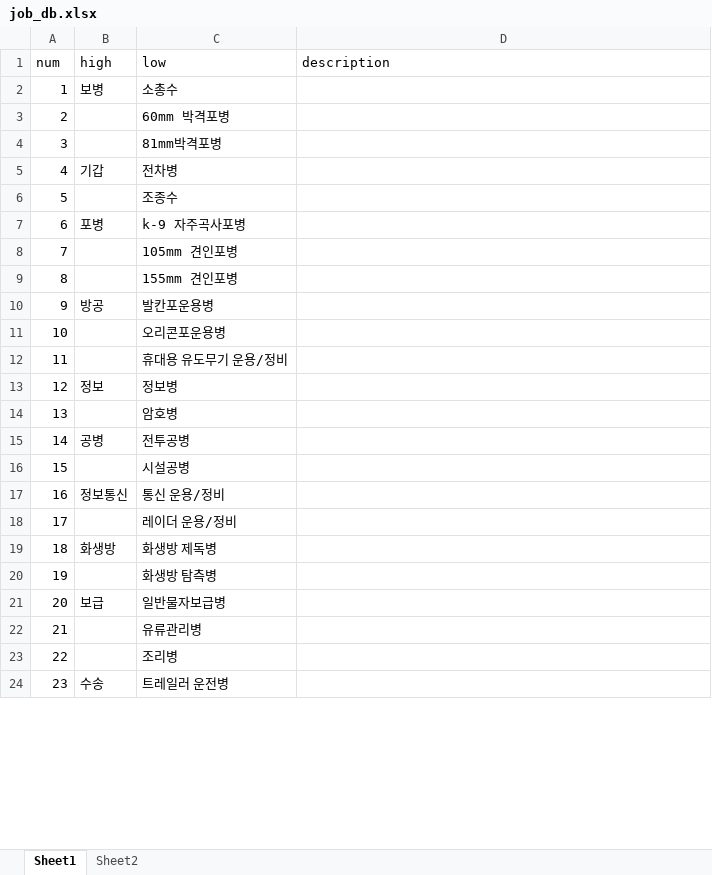
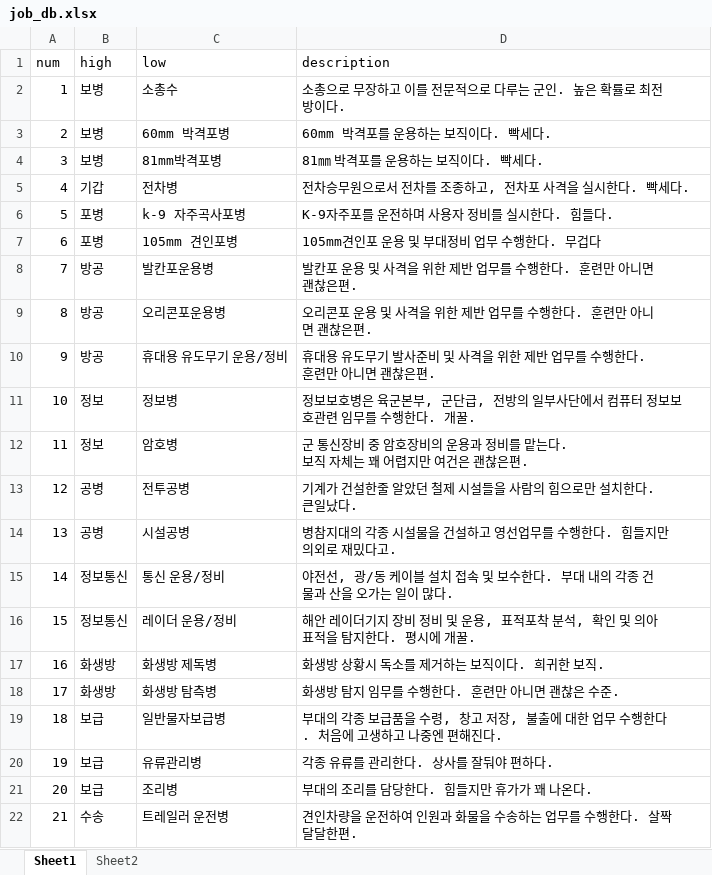
Before and after one commit to KHUSAT/khusat_server, an Excel workbook: khusat_DB/job_db.xlsx, sheet Sheet1, drawn as a sheet; only a part is shown; values as stored, in another font and other column widths than the file's, no borders; removed rows and columns are numbered as before the commit, all else as after; ↵ is a line break in a cell; the diff covers the shown part only; the diff names each change by its address in the sheet, - before the commit and + after, or states it on an @@ line.

```diff
--- a/khusat_DB/job_db.xlsx (sheet Sheet1)
+++ b/khusat_DB/job_db.xlsx (sheet Sheet1)
-D2 (description): (empty)
+D2 (description): 소총으로 무장하고 이를 전문적으로 다루는 군인. 높은 확률로 최전방이다.
-B3:B4 (high): (empty)
+B3:B4 (high): 보병
-D3 (description): (empty)
+D3 (description): 60mm 박격포를 운용하는 보직이다. 빡세다.
-D4 (description): (empty)
+D4 (description): 81㎜ 박격포를 운용하는 보직이다. 빡세다.
-D5 (description): (empty)
+D5 (description): 전차승무원으로서 전차를 조종하고, 전차포 사격을 실시한다. 빡세다.
-row 6: 5 |  | 조종수
@@ column A (num) renumbered between rows 6 and 30 @@
-D6 (description): (empty)
+D6 (description): K-9자주포를 운전하며 사용자 정비를 실시한다. 힘들다.
-B7 (high): (empty)
+B7 (high): 포병
-D7 (description): (empty)
+D7 (description): 105mm견인포 운용 및 부대정비 업무 수행한다. 무겁다
-row 9: 8 |  | 155mm 견인포병
-D8 (description): (empty)
+D8 (description): 발칸포 운용 및 사격을 위한 제반 업무를 수행한다. 훈련만 아니면 괜찮은편.
-B9:B10 (high): (empty)
+B9:B10 (high): 방공
-D9 (description): (empty)
+D9 (description): 오리콘포 운용 및 사격을 위한 제반 업무를 수행한다. 훈련만 아니면 괜찮은편.
-D10 (description): (empty)
+D10 (description): 휴대용 유도무기 발사준비 및 사격을 위한 제반 업무를 수행한다. 훈련만 아니면 괜찮은편.
-D11 (description): (empty)
+D11 (description): 정보보호병은 육군본부, 군단급, 전방의 일부사단에서 컴퓨터 정보보호관련 임무를 수행한다. 개꿀.
-B12 (high): (empty)
+B12 (high): 정보
-D12 (description): (empty)
+D12 (description): 군 통신장비 중 암호장비의 운용과 정비를 맡는다. ↵ 보직 자체는 꽤 어렵지만 여건은 괜찮은편.
-D13 (description): (empty)
+D13 (description): 기계가 건설한줄 알았던 철제 시설들을 사람의 힘으로만 설치한다. 큰일났다.
-B14 (high): (empty)
+B14 (high): 공병
-D14 (description): (empty)
+D14 (description): 병참지대의 각종 시설물을 건설하고 영선업무를 수행한다. 힘들지만 의외로 재밌다고.
-D15 (description): (empty)
+D15 (description): 야전선, 광/동 케이블 설치 접속 및 보수한다. 부대 내의 각종 건물과 산을 오가는 일이 많다.
-B16 (high): (empty)
+B16 (high): 정보통신
-D16 (description): (empty)
+D16 (description): 해안 레이더기지 장비 정비 및 운용, 표적포착 분석, 확인 및 의아 표적을 탐지한다. 평시에 개꿀.
-D17 (description): (empty)
+D17 (description): 화생방 상황시 독소를 제거하는 보직이다. 희귀한 보직.
-B18 (high): (empty)
+B18 (high): 화생방
-D18 (description): (empty)
+D18 (description): 화생방 탐지 임무를 수행한다. 훈련만 아니면 괜찮은 수준.
-D19 (description): (empty)
+D19 (description): 부대의 각종 보급품을 수령, 창고 저장, 불출에 대한 업무 수행한다. 처음에 고생하고 나중엔 편해진다.
-B20:B21 (high): (empty)
+B20:B21 (high): 보급
-D20 (description): (empty)
+D20 (description): 각종 유류를 관리한다. 상사를 잘둬야 편하다.
-D21 (description): (empty)
+D21 (description): 부대의 조리를 담당한다. 힘들지만 휴가가 꽤 나온다.
-D22 (description): (empty)
+D22 (description): 견인차량을 운전하여 인원과 화물을 수송하는 업무를 수행한다. 살짝 달달한편.
```
Also changed, not shown: 4 added rows, 3 removed rows and 9 edited cells elsewhere in this sheet, khusat_DB/job_db (4).xlsx, 3 other files.
